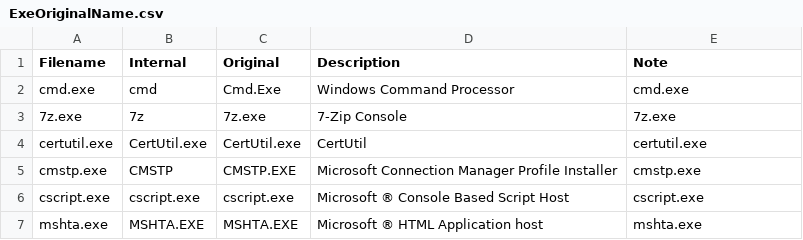
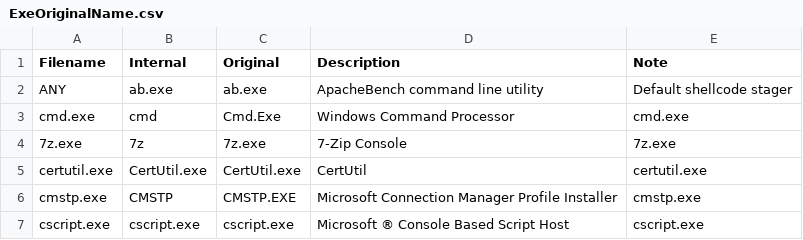
Before and after one commit to mgreen27/DetectRaptor, a CSV file: csv/ExeOriginalName.csv, drawn as a sheet; only a part is shown; the shorter side is filled out with more unchanged rows; the diff names each change by its address in the sheet, - before the commit and + after, or states it on an @@ line.

Commit message:
Update ExeOriginalName.csv

```diff
--- a/csv/ExeOriginalName.csv
+++ b/csv/ExeOriginalName.csv
+row 2: ANY | ab.exe | ab.exe | ApacheBench command line utility | Default shellcode stager
```
